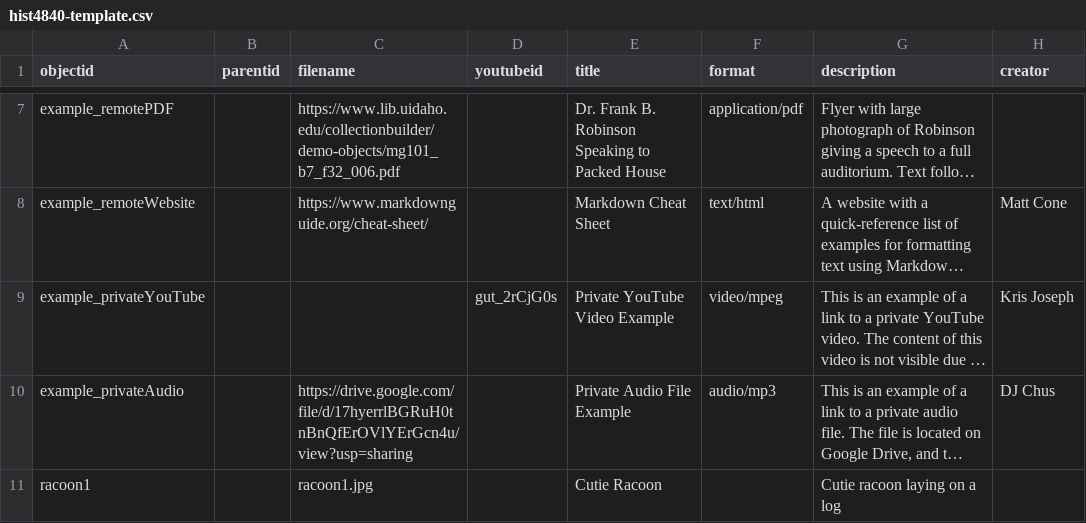
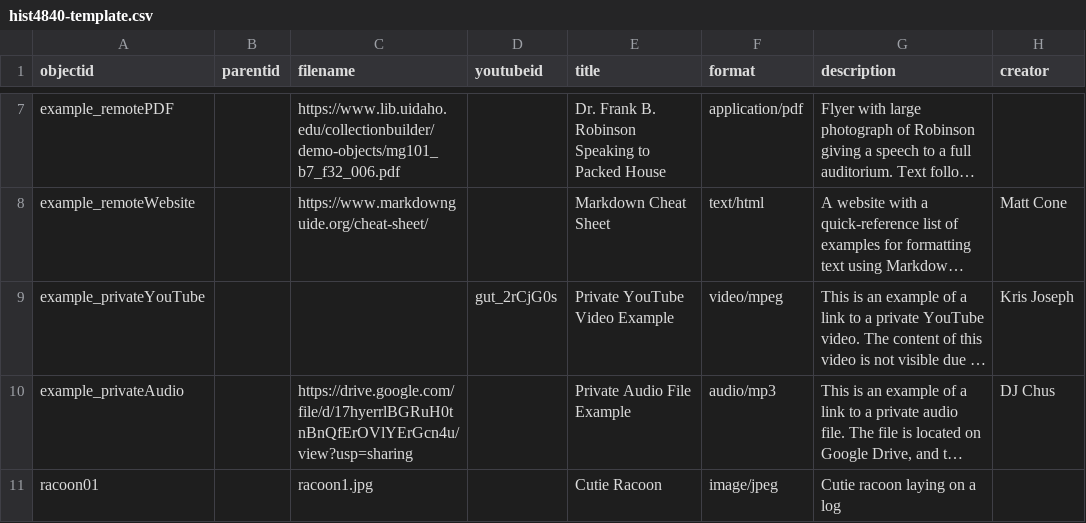
Before and after one commit to kaylahcyorku/layschips, a CSV file: _data/hist4840-template.csv, drawn as a sheet; only a part is shown, gaps mark what is left out; long unchanged cells end in …; the diff names each change by its address in the sheet, - before the commit and + after, or states it on an @@ line.

Commit message:
Add files via upload

```diff
--- a/_data/hist4840-template.csv
+++ b/_data/hist4840-template.csv
-A11 (objectid): racoon1
+A11 (objectid): racoon01
-F11 (format): (empty)
+F11 (format): image/jpeg
```
